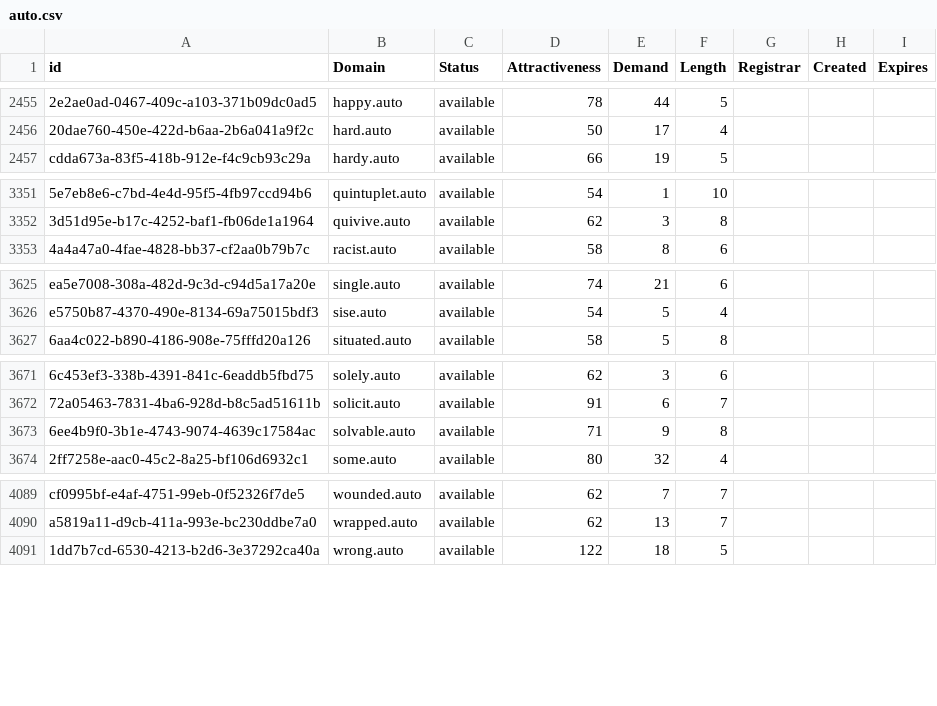
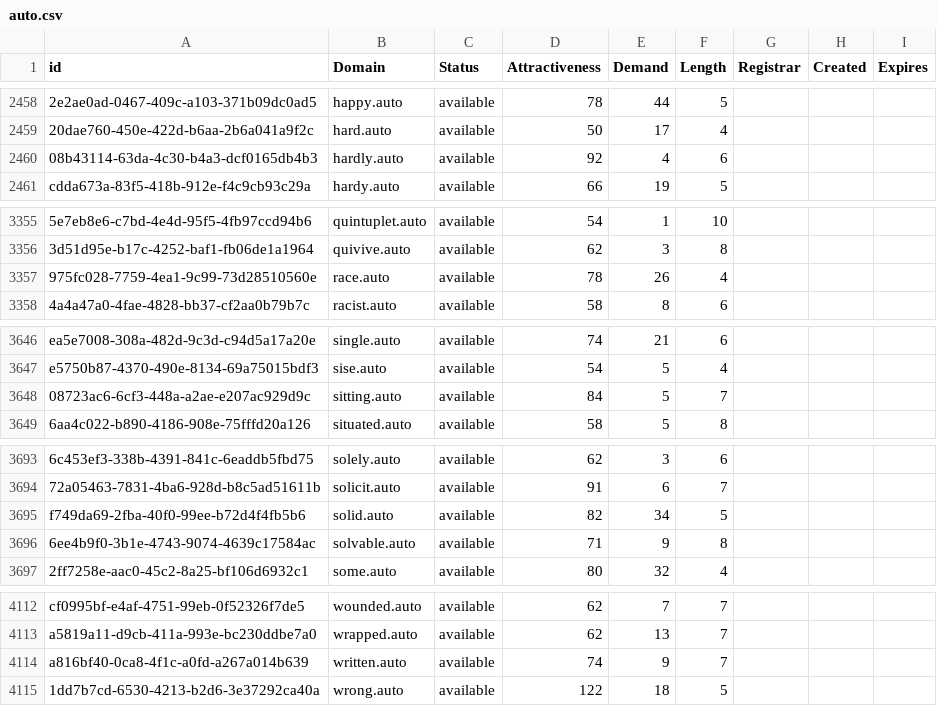
Before and after one commit to UniqueDomains/auto-oneword-domains, a CSV file: auto.csv, drawn as a sheet; only a part is shown, gaps mark what is left out; the diff covers the shown part only; the diff names each change by its address in the sheet, - before the commit and + after, or states it on an @@ line.

```diff
--- a/auto.csv
+++ b/auto.csv
+row 2460: 08b43114-63da-4c30-b4a3-dcf0165db4b3 | hardly.auto | available | 92 | 4 | 6
+row 3357: 975fc028-7759-4ea1-9c99-73d28510560e | race.auto | available | 78 | 26 | 4
+row 3648: 08723ac6-6cf3-448a-a2ae-e207ac929d9c | sitting.auto | available | 84 | 5 | 7
+row 3695: f749da69-2fba-40f0-99ee-b72d4f4fb5b6 | solid.auto | available | 82 | 34 | 5
+row 4114: a816bf40-0ca8-4f1c-a0fd-a267a014b639 | written.auto | available | 74 | 9 | 7
```
Also changed, not shown: 19 added rows and 1 edited cell elsewhere in this file, 2 other files.
